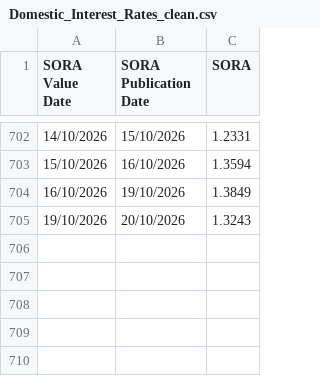
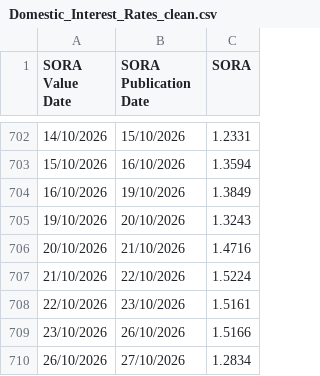
Before and after one commit to DannyPython/sora, a CSV file: data/Domestic_Interest_Rates_clean.csv, drawn as a sheet; only a part is shown, gaps mark what is left out.

Commit message:
Folder management and new function to update ALL data

```diff
--- a/data/Domestic_Interest_Rates_clean.csv
+++ b/data/Domestic_Interest_Rates_clean.csv
@@ -705 +705,6 @@ SORA Value Date,SORA Publication Date,SORA
 19/10/2026,20/10/2026,1.3243
+20/10/2026,21/10/2026,1.4716
+21/10/2026,22/10/2026,1.5224
+22/10/2026,23/10/2026,1.5161
+23/10/2026,26/10/2026,1.5166
+26/10/2026,27/10/2026,1.2834
```
Also changed, not shown: data/SOFR_clean.csv, data/USDSGD_clean.csv, 4 other files.
